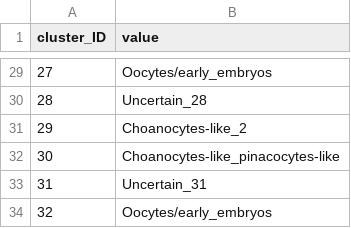
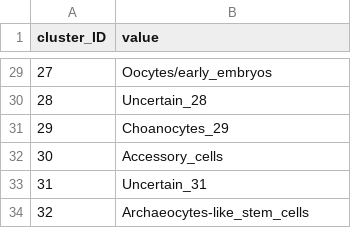
Before and after one commit to filonico/sycon_clusterAnnotation, a TSV file: sycon_cluster_analyses/intermediate_results/01_sycon_Sobjects_umaps/cluster_identity.tsv, drawn as a sheet; only a part is shown, gaps mark what is left out; the diff covers the shown part only.

```diff
--- a/sycon_cluster_analyses/intermediate_results/01_sycon_Sobjects_umaps/cluster_identity.tsv
+++ b/sycon_cluster_analyses/intermediate_results/01_sycon_Sobjects_umaps/cluster_identity.tsv
@@ -30,5 +30,5 @@ cluster_ID	value
 28	Uncertain_28
-29	Choanocytes-like_2
-30	Choanocytes-like_pinacocytes-like
+29	Choanocytes_29
+30	Accessory_cells
 31	Uncertain_31
-32	Oocytes/early_embryos
+32	Archaeocytes-like_stem_cells
```
Also changed, not shown: 13 edited cells elsewhere in this file, 8 other files.
